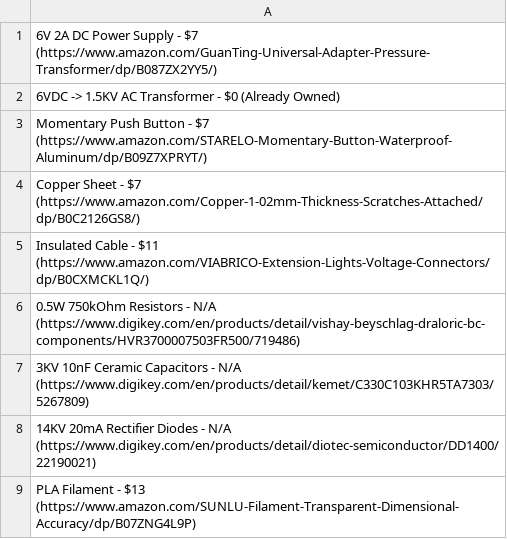
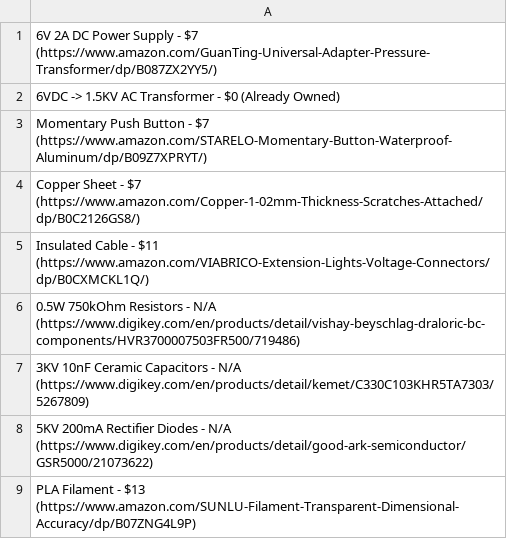
Before and after one commit to Firestorm108/Purple-Mist-Generator, a CSV file: BOM.csv, drawn as a sheet.

Commit message:
Update BOM.csv

```diff
--- a/BOM.csv
+++ b/BOM.csv
@@ -7,3 +7,3 @@ Insulated Cable - $11 (https://www.amazon.com/VIABRICO-Extension-Lights-Voltage-
 3KV 10nF Ceramic Capacitors - N/A (https://www.digikey.com/en/products/detail/kemet/C330C103KHR5TA7303/5267809)
-14KV 20mA Rectifier Diodes - N/A (https://www.digikey.com/en/products/detail/diotec-semiconductor/DD1400/22190021)
+5KV 200mA Rectifier Diodes - N/A (https://www.digikey.com/en/products/detail/good-ark-semiconductor/GSR5000/21073622)
 PLA Filament - $13 (https://www.amazon.com/SUNLU-Filament-Transparent-Dimensional-Accuracy/dp/B07ZNG4L9P)
```
